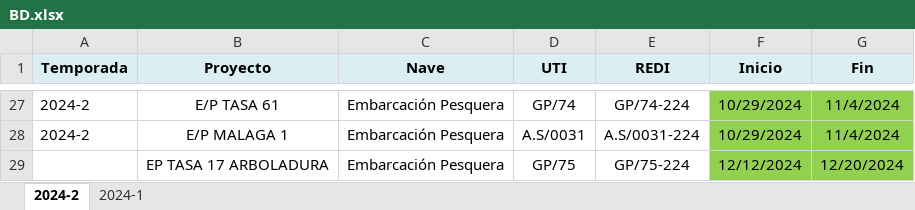
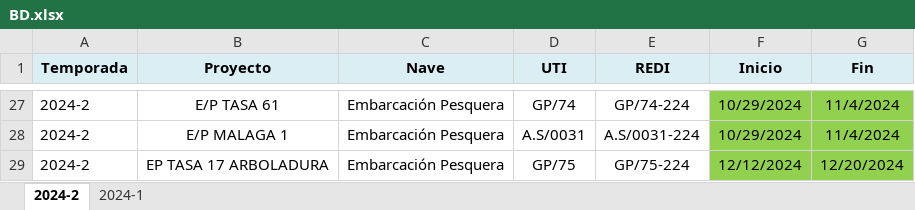
Before and after one commit to ProyectosAstillero/Astillero, an Excel workbook: BD.xlsx, sheet 2024-2, drawn as a sheet; only a part is shown, gaps mark what is left out; values as stored, in another font and other column widths than the file's, no borders; the diff names each change by its address in the sheet, - before the commit and + after, or states it on an @@ line.

Commit message:
Add files via upload

```diff
--- a/BD.xlsx (sheet 2024-2)
+++ b/BD.xlsx (sheet 2024-2)
-A29 (Temporada): (empty)
+A29 (Temporada): 2024-2
```
